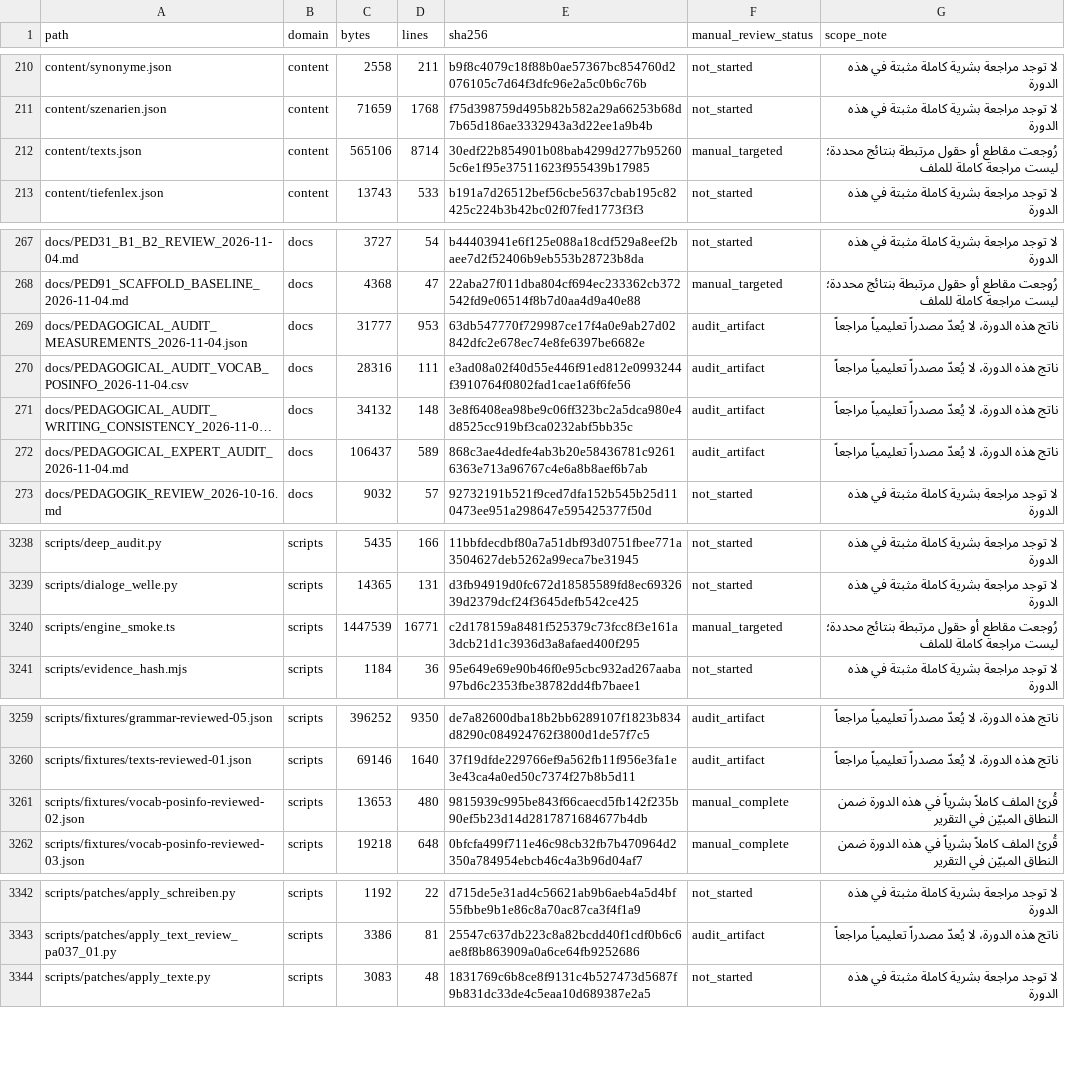
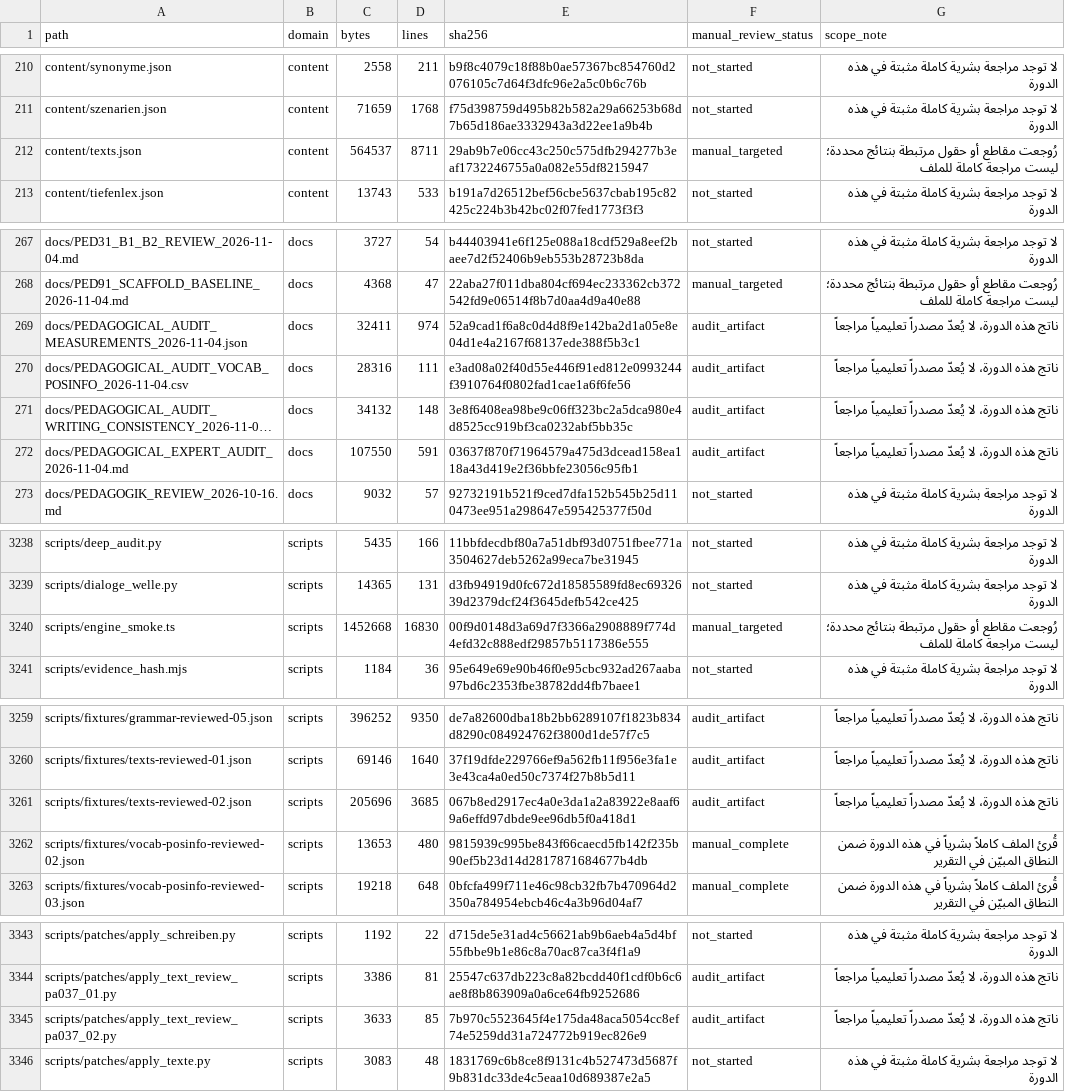
Before and after one commit to naderba69/wegb2, a CSV file: docs/PEDAGOGICAL_AUDIT_FILE_INVENTORY_2026-11-04.csv, drawn as a sheet; only a part is shown, gaps mark what is left out; long unchanged cells end in …; the diff covers the shown part only; the diff names each change by its address in the sheet, - before the commit and + after, or states it on an @@ line.

Commit message:
content: review all A1 reading texts
Co-authored-by: arena-agent <297053741+arena-agent@users.noreply.github.com>

```diff
--- a/docs/PEDAGOGICAL_AUDIT_FILE_INVENTORY_2026-11-04.csv
+++ b/docs/PEDAGOGICAL_AUDIT_FILE_INVENTORY_2026-11-04.csv
-C212 (bytes): 565106
+C212 (bytes): 564537
-D212 (lines): 8714
+D212 (lines): 8711
-E212 (sha256): 30edf22b854901b08bab4299d277b952605c6e1f95e37511623f955439b17985
+E212 (sha256): 29ab9b7e06cc43c250c575dfb294277b3eaf1732246755a0a082e55df8215947
-C269 (bytes): 31777
+C269 (bytes): 32411
-D269 (lines): 953
+D269 (lines): 974
-E269 (sha256): 63db547770f729987ce17f4a0e9ab27d02842dfc2e678ec74e8fe6397be6682e
+E269 (sha256): 52a9cad1f6a8c0d4d8f9e142ba2d1a05e8e04d1e4a2167f68137ede388f5b3c1
-C272 (bytes): 106437
+C272 (bytes): 107550
-D272 (lines): 589
+D272 (lines): 591
-E272 (sha256): 868c3ae4dedfe4ab3b20e58436781c92616363e713a96767c4e6a8b8aef6b7ab
+E272 (sha256): 03637f870f71964579a475d3dcead158ea118a43d419e2f36bbfe23056c95fb1
-C3240 (bytes): 1447539
+C3240 (bytes): 1452668
-D3240 (lines): 16771
+D3240 (lines): 16830
-E3240 (sha256): c2d178159a8481f525379c73fcc8f3e161a3dcb21d1c3936d3a8afaed400f295
+E3240 (sha256): 00f9d0148d3a69d7f3366a2908889f774d4efd32c888edf29857b5117386e555
+row 3261: scripts/fixtures/texts-reviewed-02.json | scripts | 205696 | 3685 | 067b8ed2917ec4a0e3da1a2a83922e8aaf69a6effd97dbde9ee96db5f0a418d1 | audit_artifact | ناتج هذه الدورة، لا يُعدّ مصدراً تعليمياً مراجعاً
+row 3345: scripts/patches/apply_text_review_pa037_02.py | scripts | 3633 | 85 | 7b970c5523645f4e175da48aca5054cc8ef74e5259dd31a724772b919ec826e9 | audit_artifact | ناتج هذه الدورة، لا يُعدّ مصدراً تعليمياً مراجعاً
```
Also changed, not shown: 3 edited cells elsewhere in this file, 7 other files.
